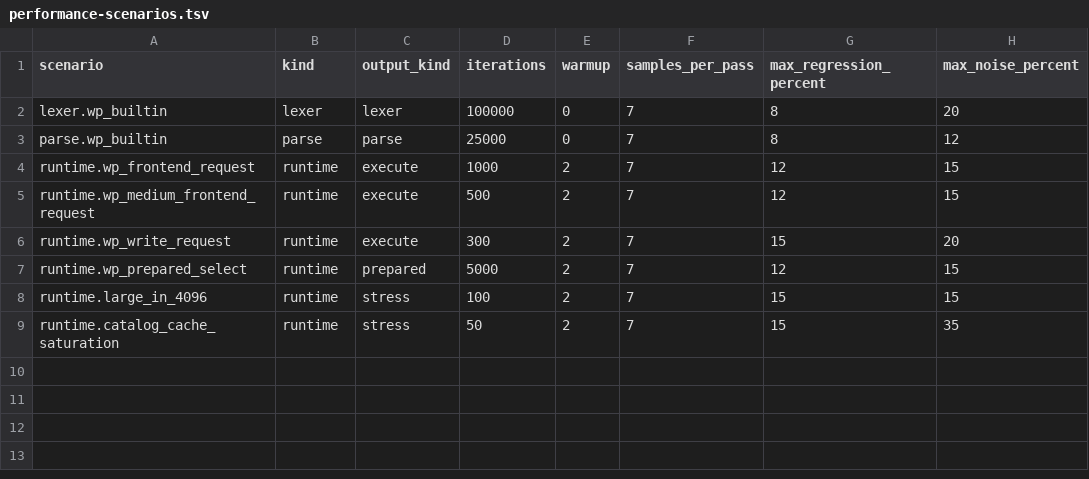
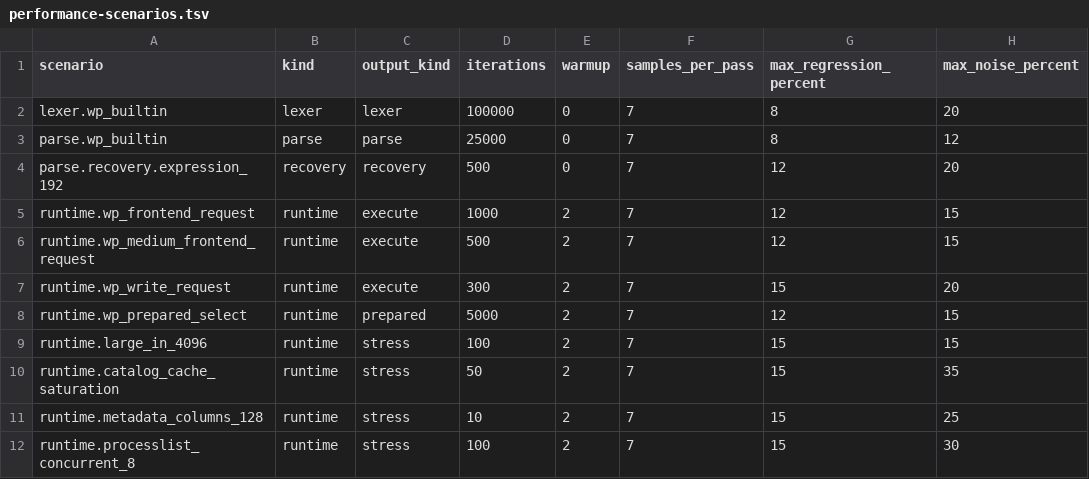
Before and after one commit to JanJakes/mylite, a TSV file: tools/performance-scenarios.tsv, drawn as a sheet.

Commit message:
Enforce broader performance qualification
Pair parser-recovery measurements across revisions and add high-cardinality INFORMATION_SCHEMA plus concurrent PROCESSLIST stress scenarios to the regression manifest.

```diff
--- a/tools/performance-scenarios.tsv
+++ b/tools/performance-scenarios.tsv
@@ -3,2 +3,3 @@ lexer.wp_builtin	lexer	lexer	100000	0	7	8	20
 parse.wp_builtin	parse	parse	25000	0	7	8	12
+parse.recovery.expression_192	recovery	recovery	500	0	7	12	20
 runtime.wp_frontend_request	runtime	execute	1000	2	7	12	15
@@ -9 +10,3 @@ runtime.large_in_4096	runtime	stress	100	2	7	15	15
 runtime.catalog_cache_saturation	runtime	stress	50	2	7	15	35
+runtime.metadata_columns_128	runtime	stress	10	2	7	15	25
+runtime.processlist_concurrent_8	runtime	stress	100	2	7	15	30
```
Also changed, not shown: 5 other files.
